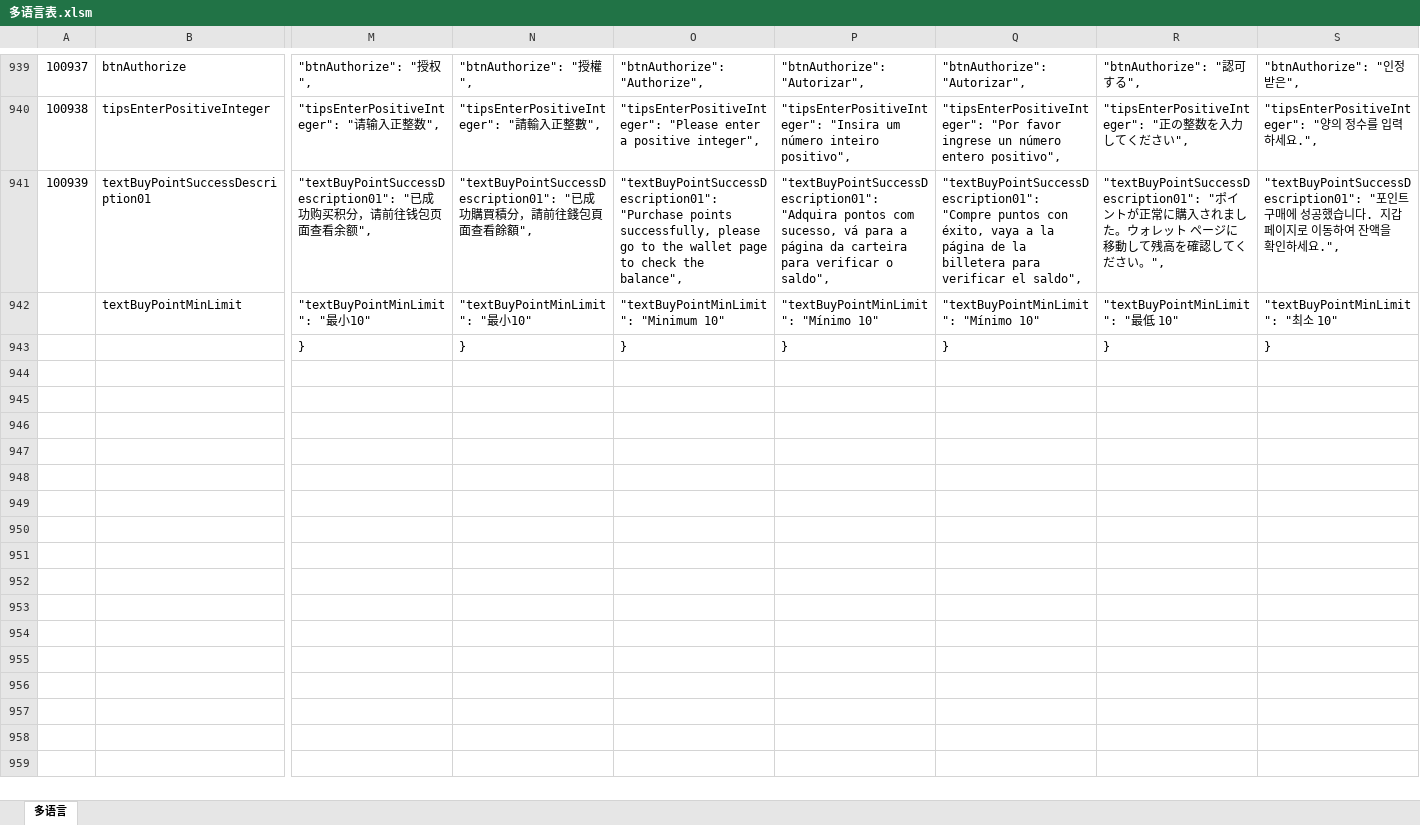
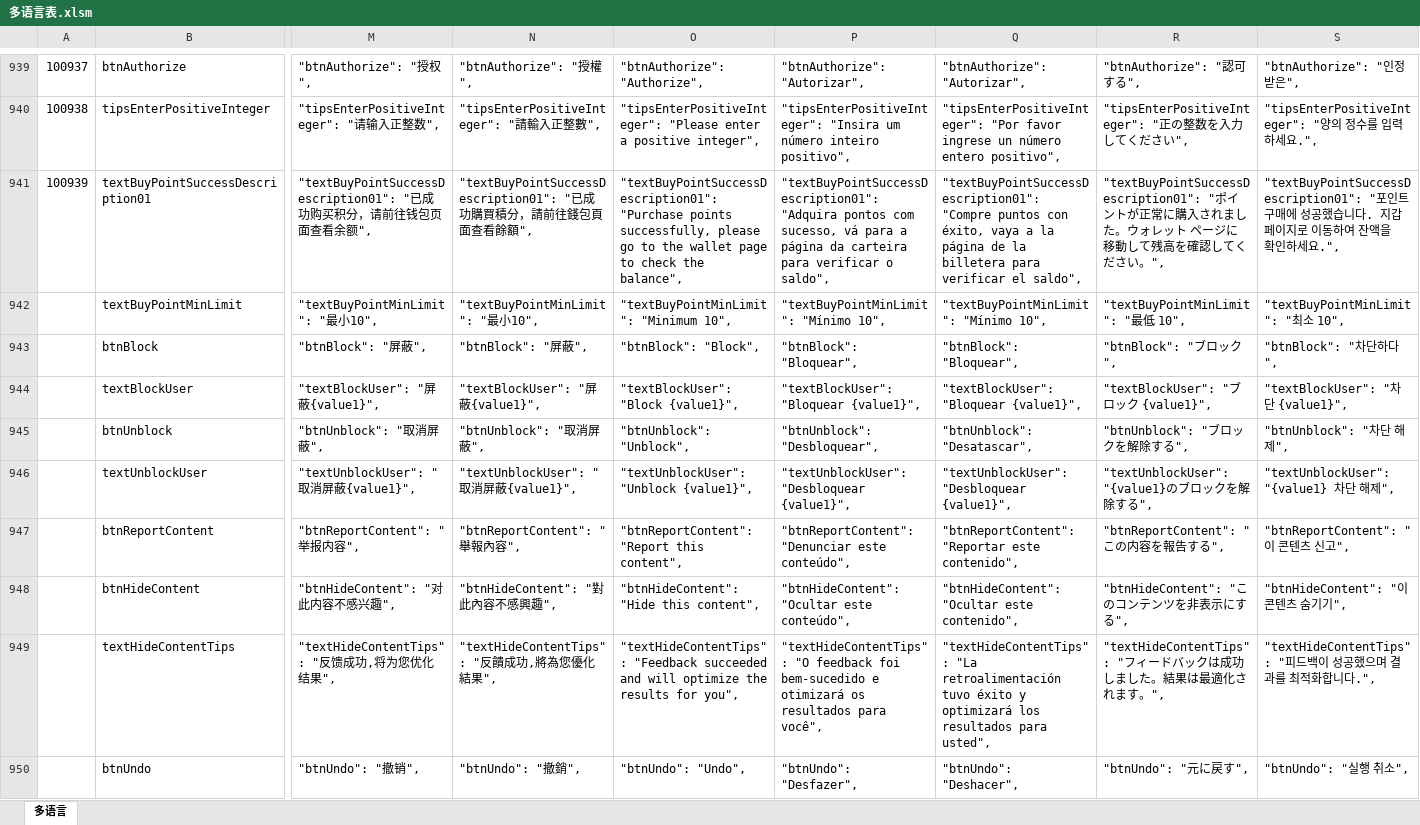
Before and after one commit to liujianyu57/socrates-lang, an Excel workbook: 多语言表.xlsm, sheet 多语言, drawn as a sheet; only a part is shown, gaps mark what is left out; the shorter side is filled out with more unchanged rows; values as stored, in another font and other column widths than the file's, no borders; charts and pictures and conditional formats not drawn; rows hold the shown columns only; the diff covers the shown part only; the diff names each change by its address in the sheet, - before the commit and + after, or states it on an @@ line.

```diff
--- a/多语言表.xlsm (sheet 多语言)
+++ b/多语言表.xlsm (sheet 多语言)
-M942: "textBuyPointMinLimit": "最小10"
+M942: "textBuyPointMinLimit": "最小10",
-N942: "textBuyPointMinLimit": "最小10"
+N942: "textBuyPointMinLimit": "最小10",
-O942: "textBuyPointMinLimit": "Minimum 10"
+O942: "textBuyPointMinLimit": "Minimum 10",
-P942: "textBuyPointMinLimit": "Mínimo 10"
+P942: "textBuyPointMinLimit": "Mínimo 10",
-Q942: "textBuyPointMinLimit": "Mínimo 10"
+Q942: "textBuyPointMinLimit": "Mínimo 10",
-R942: "textBuyPointMinLimit": "最低 10"
+R942: "textBuyPointMinLimit": "最低 10",
-S942: "textBuyPointMinLimit": "최소 10"
+S942: "textBuyPointMinLimit": "최소 10",
+row 943:  | btnBlock | "btnBlock": "屏蔽", | "btnBlock": "屏蔽", | "btnBlock": "Block", | "btnBlock": "Bloquear", | "btnBlock": "Bloquear", | "btnBlock": "ブロック", | "btnBlock": "차단하다",
+row 944:  | textBlockUser | "textBlockUser": "屏蔽{value1}", | "textBlockUser": "屏蔽{value1}", | "textBlockUser": "Block {value1}", | "textBlockUser": "Bloquear {value1}", | "textBlockUser": "Bloquear {value1}", | "textBlockUser": "ブロック {value1}", | "textBlockUser": "차단 {value1}",
+row 945:  | btnUnblock | "btnUnblock": "取消屏蔽", | "btnUnblock": "取消屏蔽", | "btnUnblock": "Unblock", | "btnUnblock": "Desbloquear", | "btnUnblock": "Desatascar", | "btnUnblock": "ブロックを解除する", | "btnUnblock": "차단 해제",
+row 946:  | textUnblockUser | "textUnblockUser": "取消屏蔽{value1}", | "textUnblockUser": "取消屏蔽{value1}", | "textUnblockUser": "Unblock {value1}", | "textUnblockUser": "Desbloquear {value1}", | "textUnblockUser": "Desbloquear {value1}", | "textUnblockUser": "{value1}のブロックを解除する", | "textUnblockUser": "{value1} 차단 해제",
+row 947:  | btnReportContent | "btnReportContent": "举报内容", | "btnReportContent": "舉報內容", | "btnReportContent": "Report this content", | "btnReportContent": "Denunciar este conteúdo", | "btnReportContent": "Reportar este contenido", | "btnReportContent": "この内容を報告する", | "btnReportContent": "이 콘텐츠 신고",
+row 948:  | btnHideContent | "btnHideContent": "对此内容不感兴趣", | "btnHideContent": "對此內容不感興趣", | "btnHideContent": "Hide this content", | "btnHideContent": "Ocultar este conteúdo", | "btnHideContent": "Ocultar este contenido", | "btnHideContent": "このコンテンツを非表示にする", | "btnHideContent": "이 콘텐츠 숨기기",
+row 949:  | textHideContentTips | "textHideContentTips": "反馈成功,将为您优化结果", | "textHideContentTips": "反饋成功,將為您優化結果", | "textHideContentTips": "Feedback succeeded and will optimize the results for you", | "textHideContentTips": "O feedback foi bem-sucedido e otimizará os resultados para você", | "textHideContentTips": "La retroalimentación tuvo éxito y optimizará los resultados para usted", | "textHideContentTips": "フィードバックは成功しました。結果は最適化されます。", | "textHideContentTips": "피드백이 성공했으며 결과를 최적화합니다.",
+row 950:  | btnUndo | "btnUndo": "撤销", | "btnUndo": "撤銷", | "btnUndo": "Undo", | "btnUndo": "Desfazer", | "btnUndo": "Deshacer", | "btnUndo": "元に戻す", | "btnUndo": "실행 취소",
```
Also changed, not shown: 8 added rows and 2 edited cells elsewhere in this sheet, 9 other files.
